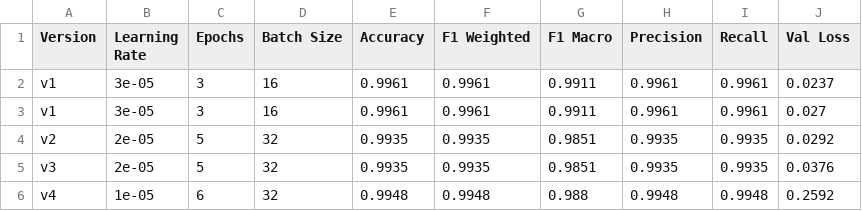
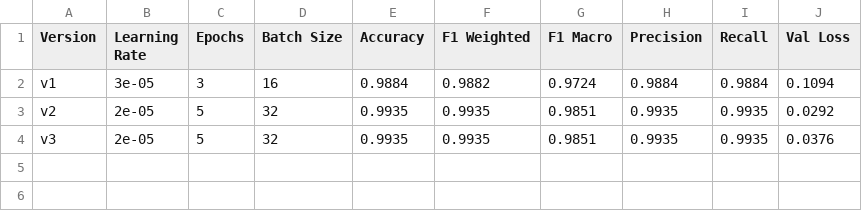
Before and after one commit to g25ait2032-prog/mlops-group36-iitj, a CSV file: experiment_results.csv, drawn as a sheet.

Commit message:
Add experiment results, confusion matrix [G25AIT2032]

```diff
--- a/experiment_results.csv
+++ b/experiment_results.csv
@@ -1,6 +1,4 @@
 Version,Learning Rate,Epochs,Batch Size,Accuracy,F1 Weighted,F1 Macro,Precision,Recall,Val Loss
-v1,3e-05,3,16,0.9961,0.9961,0.9911,0.9961,0.9961,0.0237
-v1,3e-05,3,16,0.9961,0.9961,0.9911,0.9961,0.9961,0.027
+v1,3e-05,3,16,0.9884,0.9882,0.9724,0.9884,0.9884,0.1094
 v2,2e-05,5,32,0.9935,0.9935,0.9851,0.9935,0.9935,0.0292
 v3,2e-05,5,32,0.9935,0.9935,0.9851,0.9935,0.9935,0.0376
-v4,1e-05,6,32,0.9948,0.9948,0.988,0.9948,0.9948,0.2592
```
Also changed, not shown: 2 other files.
